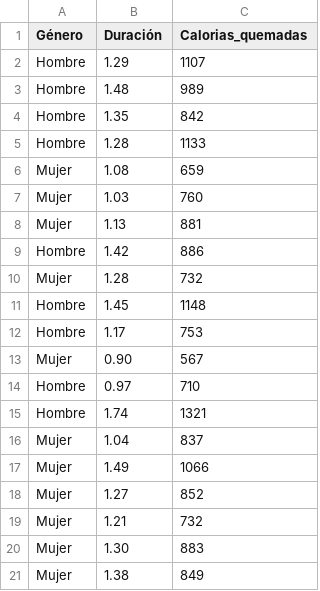
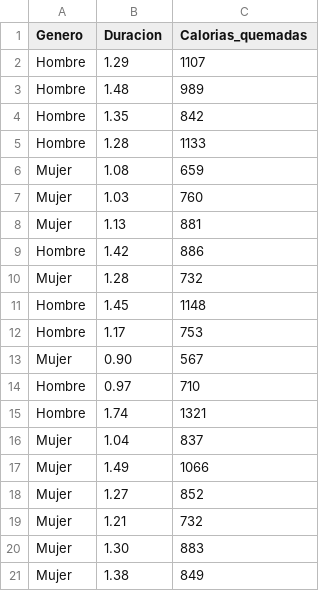
Before and after one commit to Marisol785/EstadisticaInferencial2026A, a CSV file: Unidad02/Pactica01/Datos.csv, drawn as a sheet.

Commit message:
Modify CSV headers to remove accents
Updated CSV headers to remove accents for consistency.

```diff
--- a/Unidad02/Pactica01/Datos.csv
+++ b/Unidad02/Pactica01/Datos.csv
@@ -1,2 +1,2 @@
-Género,Duración,Calorias_quemadas
+Genero,Duracion,Calorias_quemadas
 Hombre,1.29,1107
```
